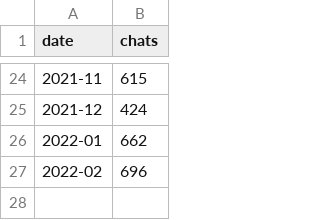
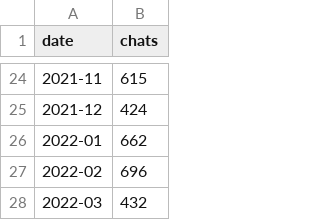
Before and after one commit to dulko/hexlet_tasks, a CSV file: livechatinc_total_chats_2020-01-01_2022-02-28.csv, drawn as a sheet; only a part is shown, gaps mark what is left out; the diff names each change by its address in the sheet, - before the commit and + after, or states it on an @@ line.

Commit message:
Update livechatinc_total_chats_2020-01-01_2022-02-28.csv

```diff
--- a/livechatinc_total_chats_2020-01-01_2022-02-28.csv
+++ b/livechatinc_total_chats_2020-01-01_2022-02-28.csv
+row 28: 2022-03 | 432
```
